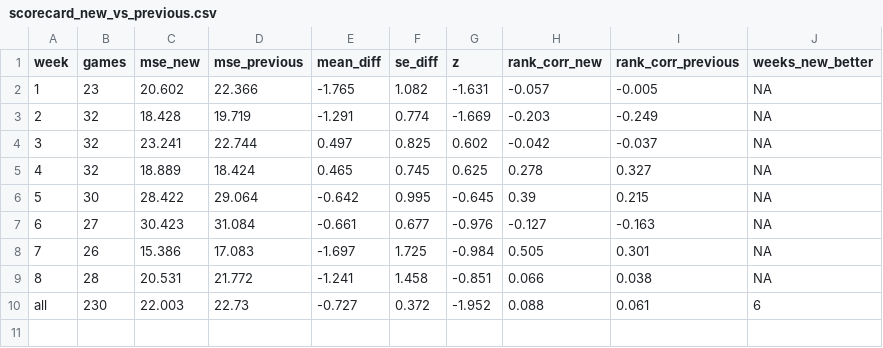
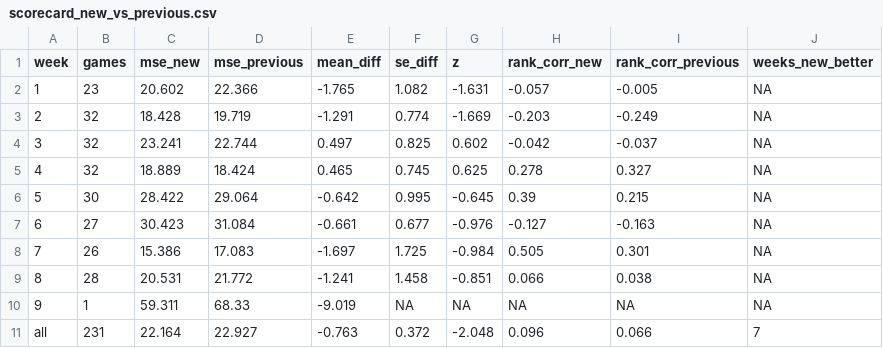
Before and after one commit to jglicht-hue/witch-coven, a CSV file: kicker/latest/scorecard_new_vs_previous.csv, drawn as a sheet; removed rows and columns are numbered as before the commit, all else as after; the diff names each change by its address in the sheet, - before the commit and + after, or states it on an @@ line.

```diff
--- a/kicker/latest/scorecard_new_vs_previous.csv
+++ b/kicker/latest/scorecard_new_vs_previous.csv
-row 10: all | 230 | 22.003 | 22.73 | -0.727 | 0.372 | -1.952 | 0.088 | 0.061 | 6
+row 10: 9 | 1 | 59.311 | 68.33 | -9.019 | NA | NA | NA | NA | NA
+row 11: all | 231 | 22.164 | 22.927 | -0.763 | 0.372 | -2.048 | 0.096 | 0.066 | 7
```
Also changed, not shown: kicker/latest/scorecard_games.csv, kicker/latest/scorecard_summary.csv, 11 other files.
